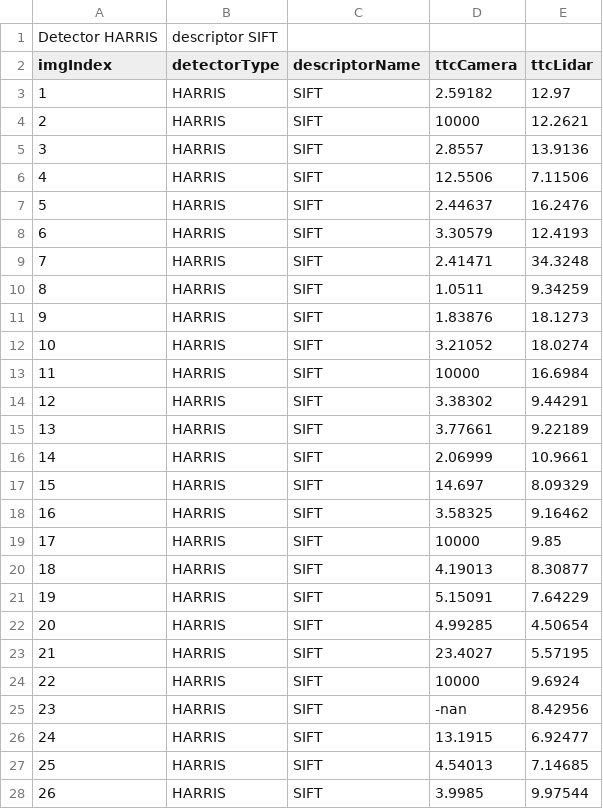
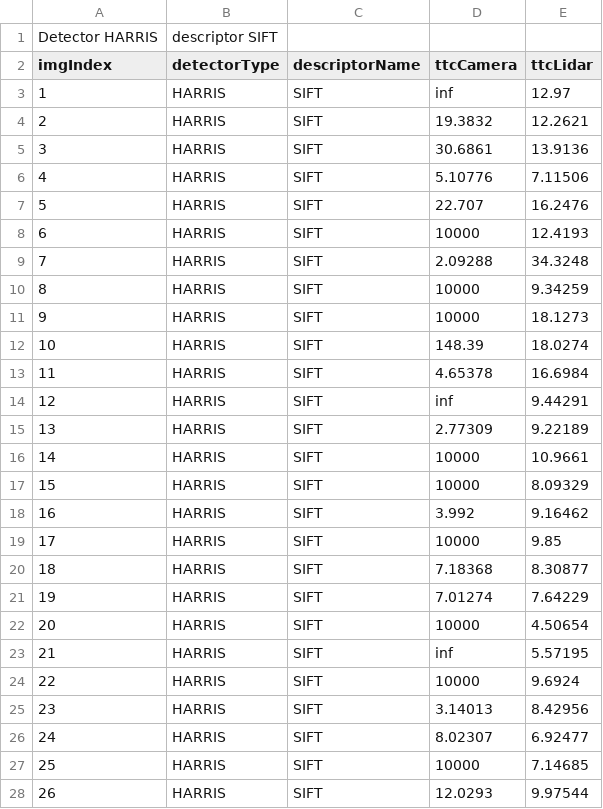
Before and after one commit to yudovina/SFND_3D_Object_Tracking, a CSV file: build/timing_HARRIS_SIFT.csv, drawn as a sheet; only a part is shown; the diff covers the shown part only.

```diff
--- a/build/timing_HARRIS_SIFT.csv
+++ b/build/timing_HARRIS_SIFT.csv
@@ -2,27 +2,27 @@ Detector HARRIS, descriptor SIFT
 imgIndex, detectorType, descriptorName, ttcCamera, ttcLidar
-1, HARRIS, SIFT, 2.59182, 12.97
-2, HARRIS, SIFT, 10000, 12.2621
-3, HARRIS, SIFT, 2.8557, 13.9136
-4, HARRIS, SIFT, 12.5506, 7.11506
-5, HARRIS, SIFT, 2.44637, 16.2476
-6, HARRIS, SIFT, 3.30579, 12.4193
-7, HARRIS, SIFT, 2.41471, 34.3248
-8, HARRIS, SIFT, 1.0511, 9.34259
-9, HARRIS, SIFT, 1.83876, 18.1273
-10, HARRIS, SIFT, 3.21052, 18.0274
-11, HARRIS, SIFT, 10000, 16.6984
-12, HARRIS, SIFT, 3.38302, 9.44291
-13, HARRIS, SIFT, 3.77661, 9.22189
-14, HARRIS, SIFT, 2.06999, 10.9661
-15, HARRIS, SIFT, 14.697, 8.09329
-16, HARRIS, SIFT, 3.58325, 9.16462
+1, HARRIS, SIFT, inf, 12.97
+2, HARRIS, SIFT, 19.3832, 12.2621
+3, HARRIS, SIFT, 30.6861, 13.9136
+4, HARRIS, SIFT, 5.10776, 7.11506
+5, HARRIS, SIFT, 22.707, 16.2476
+6, HARRIS, SIFT, 10000, 12.4193
+7, HARRIS, SIFT, 2.09288, 34.3248
+8, HARRIS, SIFT, 10000, 9.34259
+9, HARRIS, SIFT, 10000, 18.1273
+10, HARRIS, SIFT, 148.39, 18.0274
+11, HARRIS, SIFT, 4.65378, 16.6984
+12, HARRIS, SIFT, inf, 9.44291
+13, HARRIS, SIFT, 2.77309, 9.22189
+14, HARRIS, SIFT, 10000, 10.9661
+15, HARRIS, SIFT, 10000, 8.09329
+16, HARRIS, SIFT, 3.992, 9.16462
 17, HARRIS, SIFT, 10000, 9.85
-18, HARRIS, SIFT, 4.19013, 8.30877
-19, HARRIS, SIFT, 5.15091, 7.64229
-20, HARRIS, SIFT, 4.99285, 4.50654
-21, HARRIS, SIFT, 23.4027, 5.57195
+18, HARRIS, SIFT, 7.18368, 8.30877
+19, HARRIS, SIFT, 7.01274, 7.64229
+20, HARRIS, SIFT, 10000, 4.50654
+21, HARRIS, SIFT, inf, 5.57195
 22, HARRIS, SIFT, 10000, 9.6924
-23, HARRIS, SIFT, -nan, 8.42956
-24, HARRIS, SIFT, 13.1915, 6.92477
-25, HARRIS, SIFT, 4.54013, 7.14685
-26, HARRIS, SIFT, 3.9985, 9.97544
+23, HARRIS, SIFT, 3.14013, 8.42956
+24, HARRIS, SIFT, 8.02307, 6.92477
+25, HARRIS, SIFT, 10000, 7.14685
+26, HARRIS, SIFT, 12.0293, 9.97544
```
Also changed, not shown: 65 edited cells elsewhere in this file, build/timing_FAST_AKAZE.csv, build/timing_FAST_BRISK.csv, 41 other files.
